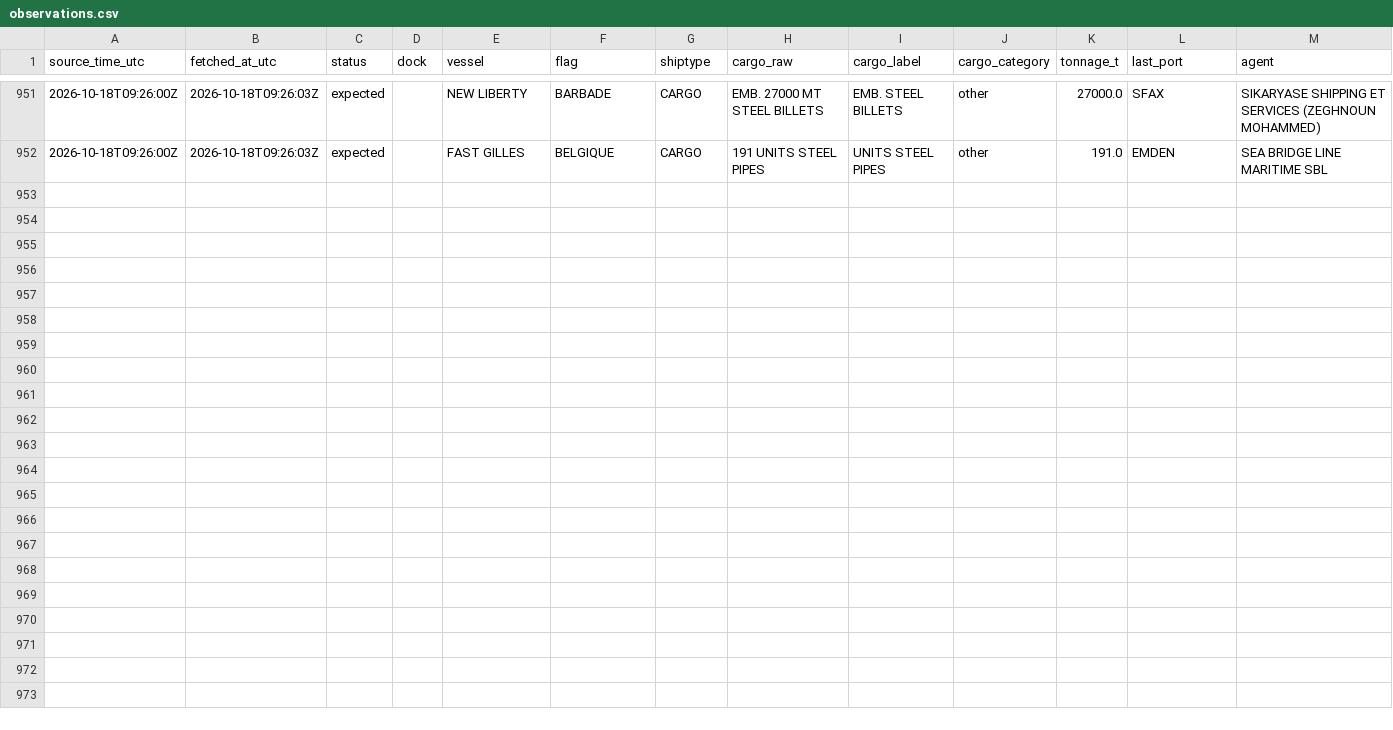
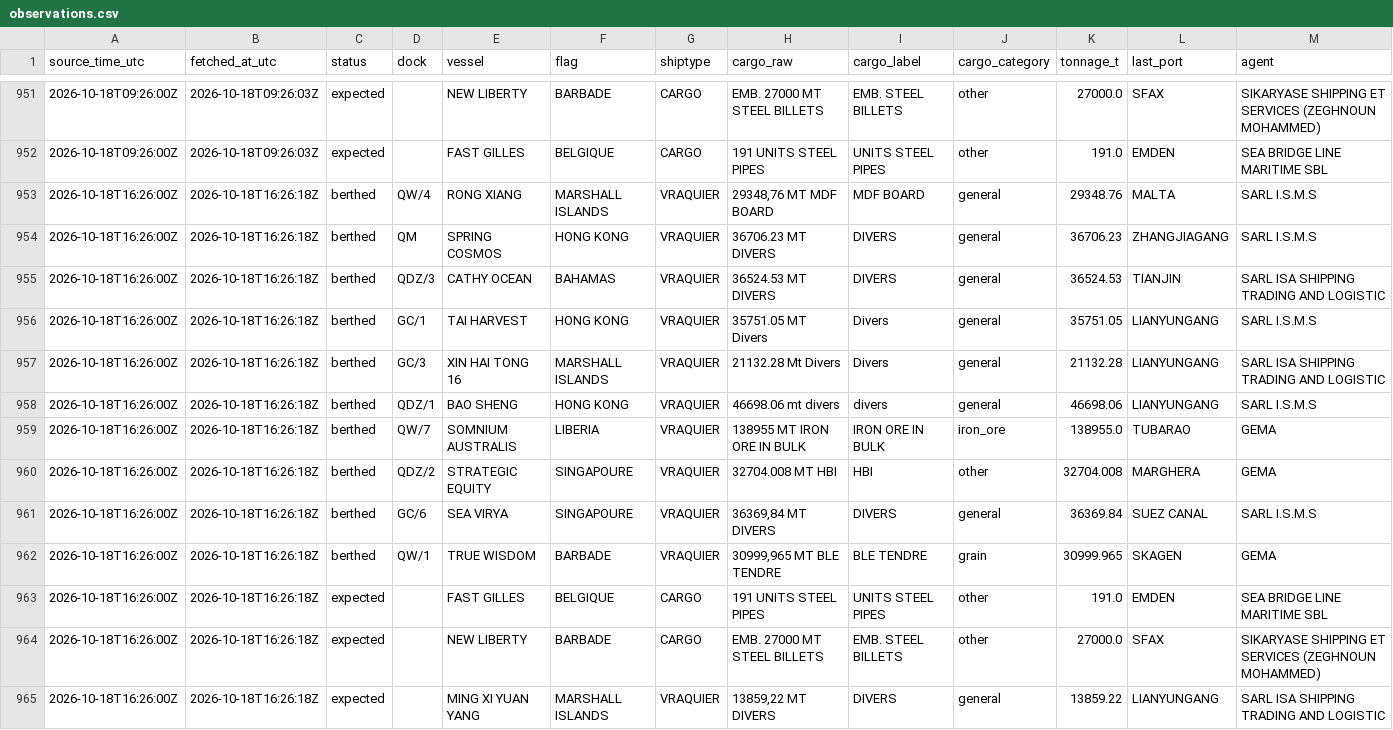
Before and after one commit to abdessamed-britah/djendjen-bellara-twin, a CSV file: data/clean/observations.csv, drawn as a sheet; only a part is shown, gaps mark what is left out; rows hold the shown columns only; the diff names each change by its address in the sheet, - before the commit and + after, or states it on an @@ line.

Commit message:
data: situation portuaire 2026-10-18T16:26Z

```diff
--- a/data/clean/observations.csv
+++ b/data/clean/observations.csv
+row 953: 2026-10-18T16:26:00Z | 2026-10-18T16:26:18Z | berthed | QW/4 | RONG XIANG | MARSHALL ISLANDS | VRAQUIER | 29348,76 MT MDF BOARD | MDF BOARD | general | 29348.76 | MALTA | SARL I.S.M.S
+row 954: 2026-10-18T16:26:00Z | 2026-10-18T16:26:18Z | berthed | QM | SPRING COSMOS | HONG KONG | VRAQUIER | 36706.23 MT DIVERS | DIVERS | general | 36706.23 | ZHANGJIAGANG | SARL I.S.M.S
+row 955: 2026-10-18T16:26:00Z | 2026-10-18T16:26:18Z | berthed | QDZ/3 | CATHY OCEAN | BAHAMAS | VRAQUIER | 36524.53 MT DIVERS | DIVERS | general | 36524.53 | TIANJIN | SARL ISA SHIPPING TRADING AND LOGISTIC
+row 956: 2026-10-18T16:26:00Z | 2026-10-18T16:26:18Z | berthed | GC/1 | TAI HARVEST | HONG KONG | VRAQUIER | 35751.05 MT Divers | Divers | general | 35751.05 | LIANYUNGANG | SARL I.S.M.S
+row 957: 2026-10-18T16:26:00Z | 2026-10-18T16:26:18Z | berthed | GC/3 | XIN HAI TONG 16 | MARSHALL ISLANDS | VRAQUIER | 21132.28 Mt Divers | Divers | general | 21132.28 | LIANYUNGANG | SARL ISA SHIPPING TRADING AND LOGISTIC
+row 958: 2026-10-18T16:26:00Z | 2026-10-18T16:26:18Z | berthed | QDZ/1 | BAO SHENG | HONG KONG | VRAQUIER | 46698.06 mt divers | divers | general | 46698.06 | LIANYUNGANG | SARL I.S.M.S
+row 959: 2026-10-18T16:26:00Z | 2026-10-18T16:26:18Z | berthed | QW/7 | SOMNIUM AUSTRALIS | LIBERIA | VRAQUIER | 138955 MT IRON ORE IN BULK | IRON ORE IN BULK | iron_ore | 138955.0 | TUBARAO | GEMA
+row 960: 2026-10-18T16:26:00Z | 2026-10-18T16:26:18Z | berthed | QDZ/2 | STRATEGIC EQUITY | SINGAPOURE | VRAQUIER | 32704.008 MT HBI | HBI | other | 32704.008 | MARGHERA | GEMA
+row 961: 2026-10-18T16:26:00Z | 2026-10-18T16:26:18Z | berthed | GC/6 | SEA VIRYA | SINGAPOURE | VRAQUIER | 36369,84 MT DIVERS | DIVERS | general | 36369.84 | SUEZ CANAL | SARL I.S.M.S
+row 962: 2026-10-18T16:26:00Z | 2026-10-18T16:26:18Z | berthed | QW/1 | TRUE WISDOM | BARBADE | VRAQUIER | 30999,965 MT BLE TENDRE | BLE TENDRE | grain | 30999.965 | SKAGEN | GEMA
+row 963: 2026-10-18T16:26:00Z | 2026-10-18T16:26:18Z | expected |  | FAST GILLES | BELGIQUE | CARGO | 191 UNITS STEEL PIPES | UNITS STEEL PIPES | other | 191.0 | EMDEN | SEA BRIDGE LINE MARITIME SBL
+row 964: 2026-10-18T16:26:00Z | 2026-10-18T16:26:18Z | expected |  | NEW LIBERTY | BARBADE | CARGO | EMB. 27000 MT STEEL BILLETS | EMB. STEEL BILLETS | other | 27000.0 | SFAX | SIKARYASE SHIPPING ET SERVICES (ZEGHNOUN MOHAMMED)
+row 965: 2026-10-18T16:26:00Z | 2026-10-18T16:26:18Z | expected |  | MING XI YUAN YANG | MARSHALL ISLANDS | VRAQUIER | 13859,22 MT DIVERS | DIVERS | general | 13859.22 | LIANYUNGANG | SARL ISA SHIPPING TRADING AND LOGISTIC
```
Also changed, not shown: data/raw/port_status/_manifest.csv.
